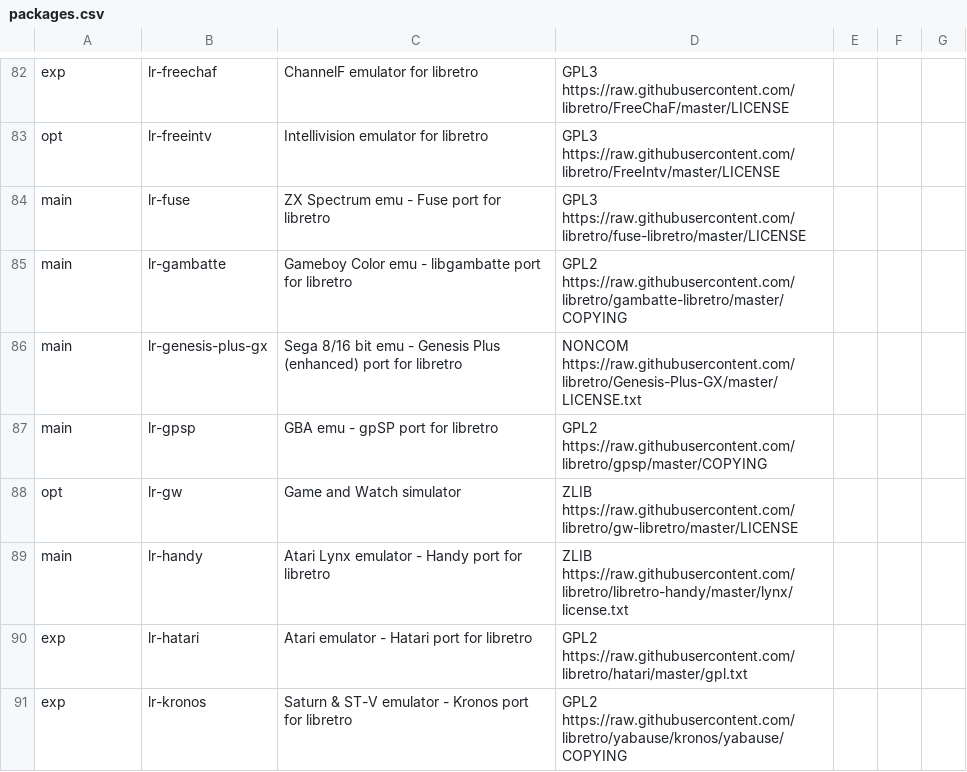
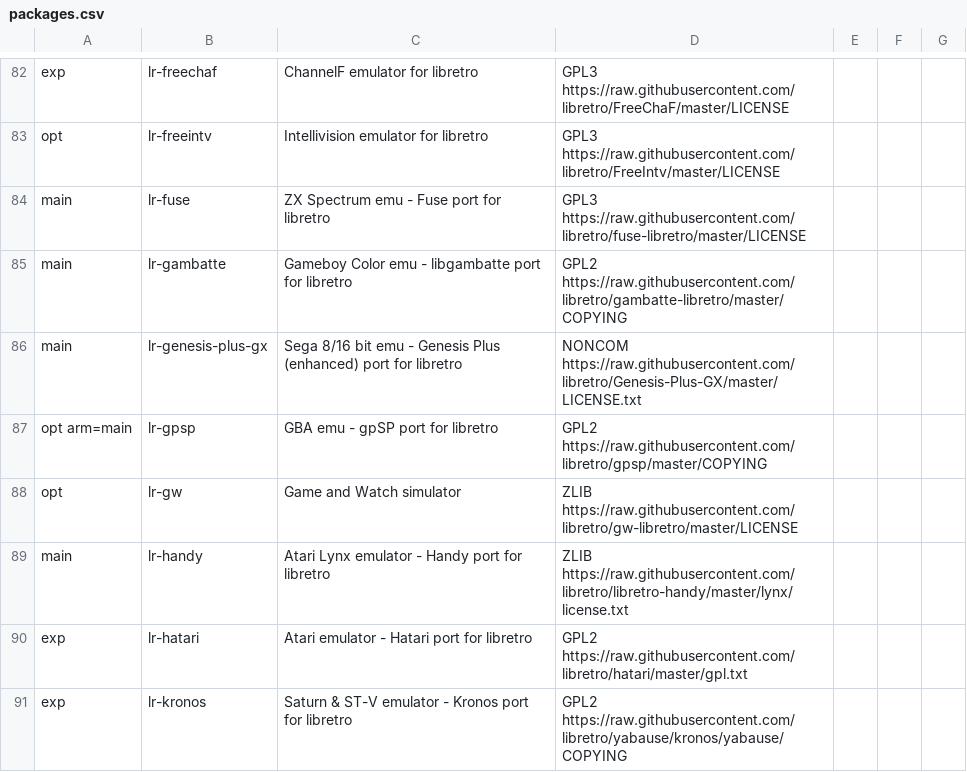
Before and after one commit to mmatyas/retropie-pkglicences, a CSV file: packages.csv, drawn as a sheet; only a part is shown, gaps mark what is left out; the diff covers the shown part only.

```diff
--- a/packages.csv
+++ b/packages.csv
@@ -86,3 +86,3 @@ main;lr-gambatte;Gameboy Color emu - libgambatte port for libretro;GPL2 https://
 main;lr-genesis-plus-gx;Sega 8/16 bit emu - Genesis Plus (enhanced) port for libretro;NONCOM https://raw.githubusercontent.com/libretro/Genesis-Plus-GX/master/LICENSE.txt;
-main;lr-gpsp;GBA emu - gpSP port for libretro;GPL2 https://raw.githubusercontent.com/libretro/gpsp/master/COPYING;
+opt arm=main;lr-gpsp;GBA emu - gpSP port for libretro;GPL2 https://raw.githubusercontent.com/libretro/gpsp/master/COPYING;
 opt;lr-gw;Game and Watch simulator;ZLIB https://raw.githubusercontent.com/libretro/gw-libretro/master/LICENSE;
```
Also changed, not shown: 35 edited cells elsewhere in this file, 1 other file.
